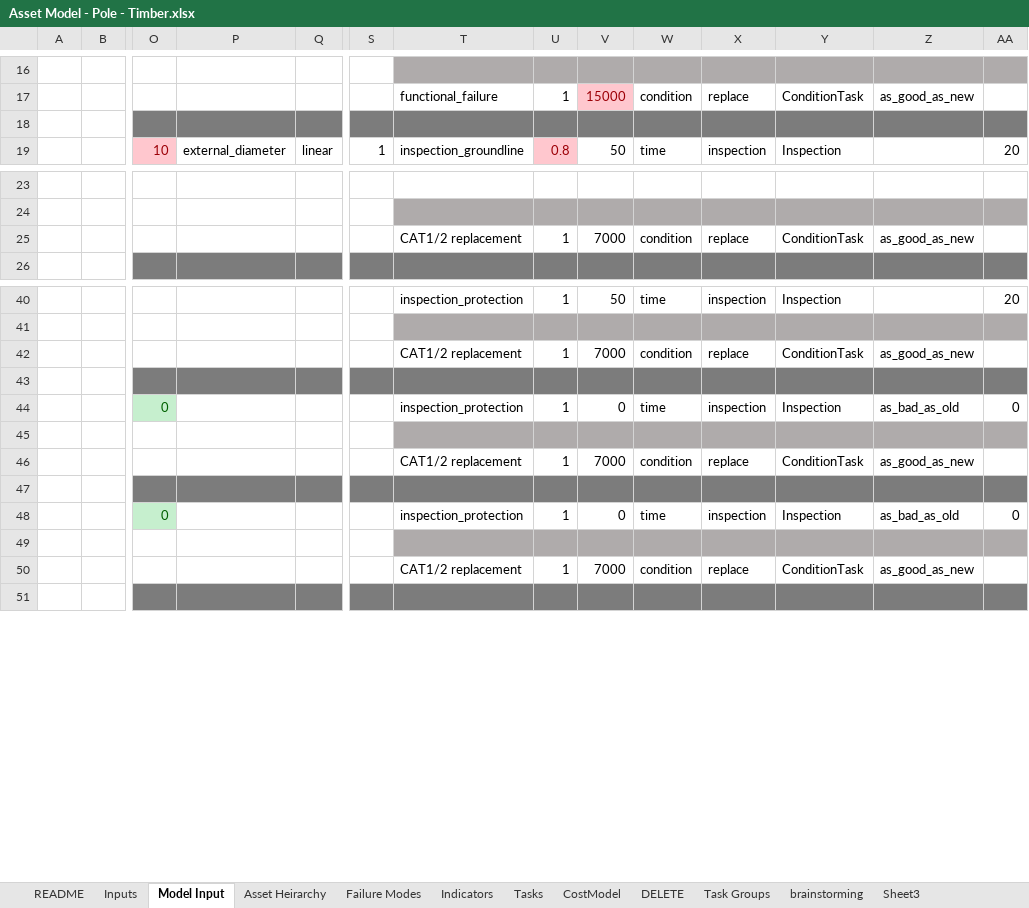
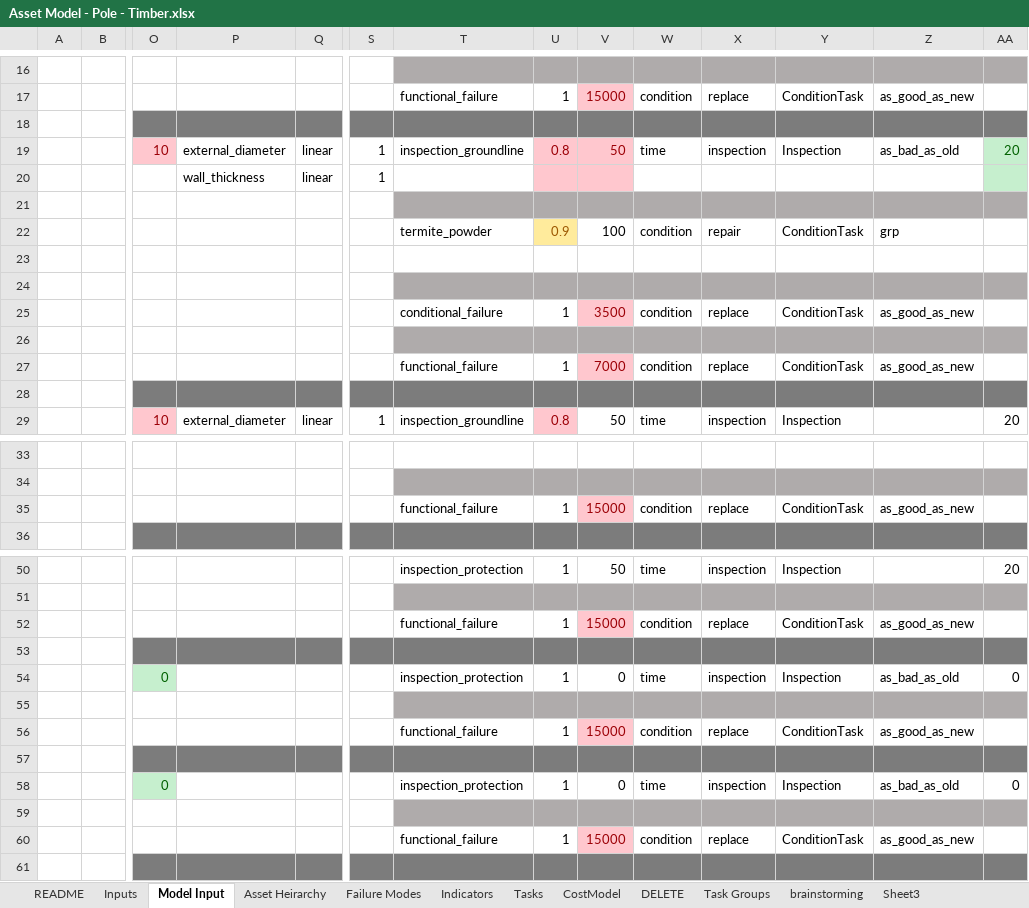
Before and after one commit to gavintreseder/pof, an Excel workbook: data/inputs/Asset Model - Pole - Timber.xlsx, sheet Model Input, drawn as a sheet; only a part is shown, gaps mark what is left out; values as stored, in another font and other column widths than the file's, no borders; conditional formats not drawn; 1 other sheet too large or unreadable and not compared; addresses are those after the commit; rows hold the shown columns only; the diff covers the shown part only; the diff names each change by its address in the sheet, - before the commit and + after, or states it on an @@ line.

```diff
--- a/data/inputs/Asset Model - Pole - Timber.xlsx (sheet Model Input)
+++ b/data/inputs/Asset Model - Pole - Timber.xlsx (sheet Model Input)
+row 19:  |  | 10 | external_diameter | linear | 1 | inspection_groundline | 0.8 | 50 | time | inspection | Inspection | as_bad_as_old | 20
+row 20:  |  |  | wall_thickness | linear | 1
+row 21: (empty)
+row 22:  |  |  |  |  |  | termite_powder | 0.9 | 100 | condition | repair | ConditionTask | grp
+row 23: (empty)
+row 24: (empty)
+row 25:  |  |  |  |  |  | conditional_failure | 1 | 3500 | condition | replace | ConditionTask | as_good_as_new
+row 26: (empty)
+row 27:  |  |  |  |  |  | functional_failure | 1 | 7000 | condition | replace | ConditionTask | as_good_as_new
+row 28: (empty)
-T35: CAT1/2 replacement
+T35: functional_failure
-V35: 7000
+V35: 15000
@@ V35 fill: none → #FFC7CE, text colour: black → #9C0006 @@
-T52: CAT1/2 replacement
+T52: functional_failure
-V52: 7000
+V52: 15000
@@ V52 fill: none → #FFC7CE, text colour: black → #9C0006 @@
-T56: CAT1/2 replacement
+T56: functional_failure
-V56: 7000
+V56: 15000
@@ V56 fill: none → #FFC7CE, text colour: black → #9C0006 @@
-T60: CAT1/2 replacement
+T60: functional_failure
-V60: 7000
+V60: 15000
@@ V60 fill: none → #FFC7CE, text colour: black → #9C0006 @@
```
Also changed, not shown: 6 edited cells and cell formats elsewhere in this sheet, hidden cells, 7 other files.
